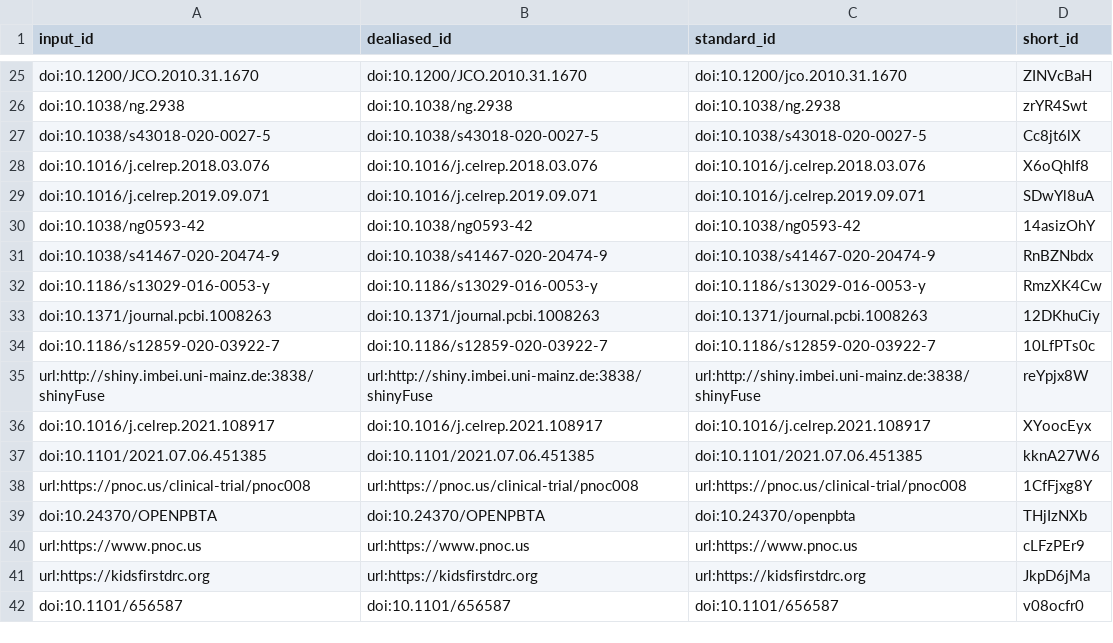
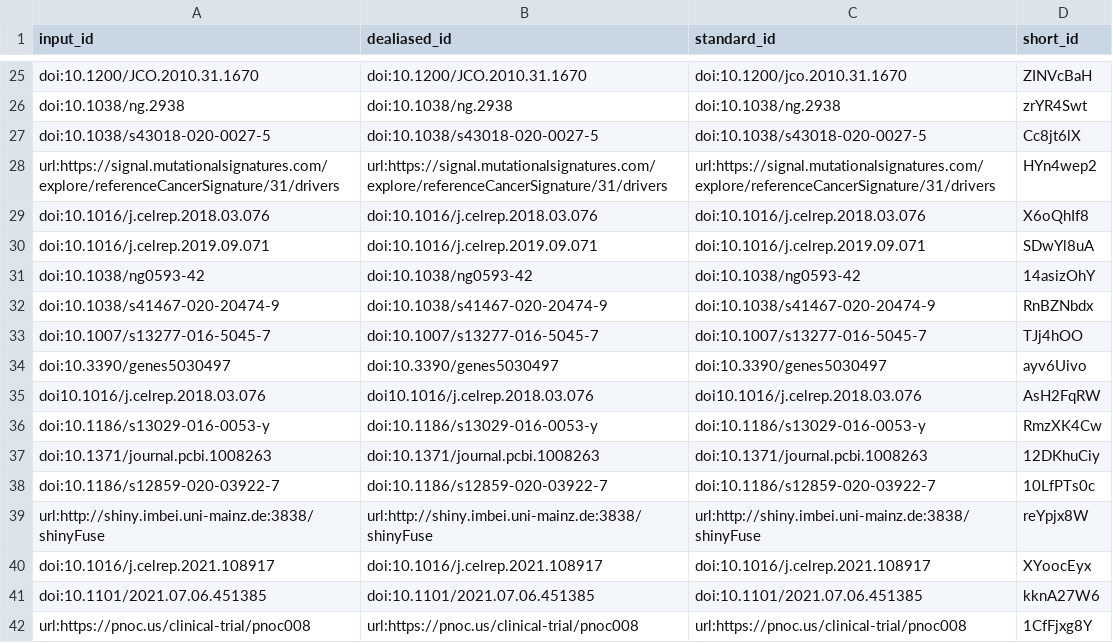
Before and after one commit to AlexsLemonade/OpenPBTA-manuscript, a TSV file: citations.tsv, drawn as a sheet; only a part is shown, gaps mark what is left out; the shorter side is filled out with more unchanged rows; the diff names each change by its address in the sheet, - before the commit and + after, or states it on an @@ line.

Commit message:
Merge pull request #238 from AlexsLemonade/figs-4-5 [ci skip]
This build is based on
https://github.com/AlexsLemonade/OpenPBTA-manuscript/commit/14b9bb28e23eb615c78a079993297c2d00d7df8d.

This commit was created by the following CI build and job:
https://github.com/AlexsLemonade/OpenPBTA-manuscript/commit/14b9bb28e23eb615c78a079993297c2d00d7df8d/checks
https://github.com/AlexsLemonade/OpenPBTA-manuscript/runs/2169532344

```diff
--- a/citations.tsv
+++ b/citations.tsv
+row 28: url:https://signal.mutationalsignatures.com/explore/referenceCancerSignature/31/drivers | url:https://signal.mutationalsignatures.com/explore/referenceCancerSignature/31/drivers | url:https://signal.mutationalsignatures.com/explore/referenceCancerSignature/31/drivers | HYn4wep2
+row 33: doi:10.1007/s13277-016-5045-7 | doi:10.1007/s13277-016-5045-7 | doi:10.1007/s13277-016-5045-7 | TJj4hOO
+row 34: doi:10.3390/genes5030497 | doi:10.3390/genes5030497 | doi:10.3390/genes5030497 | ayv6Uivo
+row 35: doi10.1016/j.celrep.2018.03.076 | doi10.1016/j.celrep.2018.03.076 | doi10.1016/j.celrep.2018.03.076 | AsH2FqRW
```
Also changed, not shown: 6 other files.
